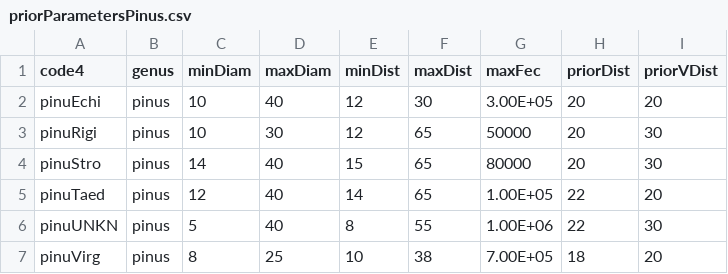
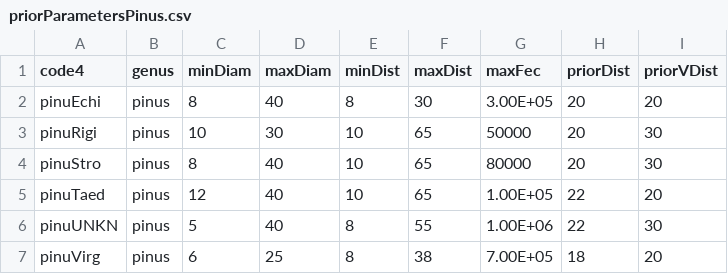
Before and after one commit to jimclarkatduke/mastif, a CSV file: priorParametersPinus.csv, drawn as a sheet.

Commit message:
Add files via upload

```diff
--- a/priorParametersPinus.csv
+++ b/priorParametersPinus.csv
@@ -1,7 +1,7 @@
 code4,genus,minDiam,maxDiam,minDist,maxDist,maxFec,priorDist,priorVDist
-pinuEchi,pinus,10,40,12,30,3.00E+05,20,20
-pinuRigi,pinus,10,30,12,65,50000,20,30
-pinuStro,pinus,14,40,15,65,80000,20,30
-pinuTaed,pinus,12,40,14,65,1.00E+05,22,20
+pinuEchi,pinus,8,40,8,30,3.00E+05,20,20
+pinuRigi,pinus,10,30,10,65,50000,20,30
+pinuStro,pinus,8,40,10,65,80000,20,30
+pinuTaed,pinus,12,40,10,65,1.00E+05,22,20
 pinuUNKN,pinus,5,40,8,55,1.00E+06,22,30
-pinuVirg,pinus,8,25,10,38,7.00E+05,18,20
+pinuVirg,pinus,6,25,8,38,7.00E+05,18,20
```
